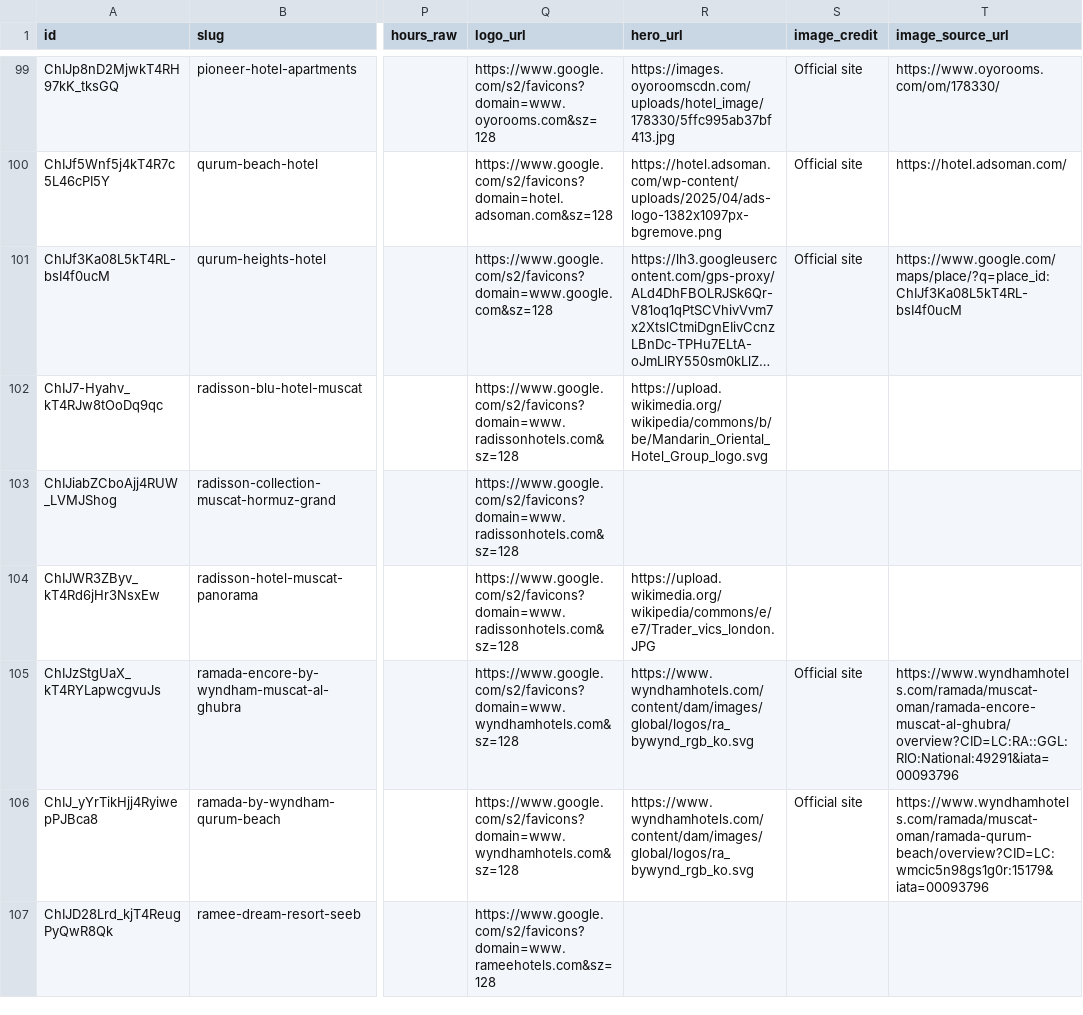
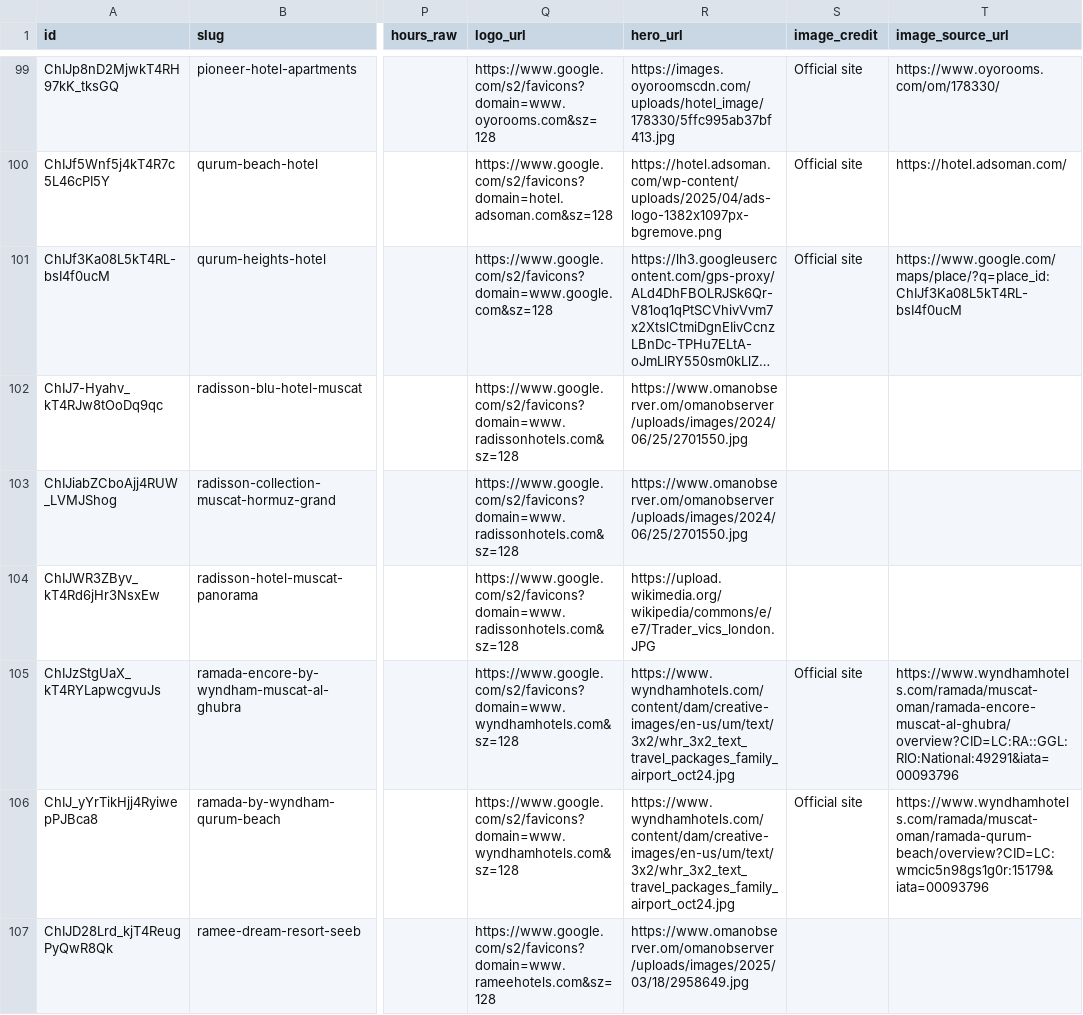
Before and after one commit to Muhraf2020/bestmuscat-new2.01, a CSV file: data/sources/hotels.csv, drawn as a sheet; only a part is shown, gaps mark what is left out; long unchanged cells end in …; the diff covers the shown part only; the diff names each change by its address in the sheet, - before the commit and + after, or states it on an @@ line.

```diff
--- a/data/sources/hotels.csv
+++ b/data/sources/hotels.csv
-R102 (hero_url): https://upload.wikimedia.org/wikipedia/commons/b/be/Mandarin_Oriental_Hotel_Group_logo.svg
+R102 (hero_url): https://www.omanobserver.om/omanobserver/uploads/images/2024/06/25/2701550.jpg
-R103 (hero_url): (empty)
+R103 (hero_url): https://www.omanobserver.om/omanobserver/uploads/images/2024/06/25/2701550.jpg
-R105:R106 (hero_url): https://www.wyndhamhotels.com/content/dam/images/global/logos/ra_bywynd_rgb_ko.svg
+R105:R106 (hero_url): https://www.wyndhamhotels.com/content/dam/creative-images/en-us/um/text/3x2/whr_3x2_text_travel_packages_family_airport_oct24.jpg
-R107 (hero_url): (empty)
+R107 (hero_url): https://www.omanobserver.om/omanobserver/uploads/images/2025/03/18/2958649.jpg
```
Also changed, not shown: 41 edited cells elsewhere in this file.
